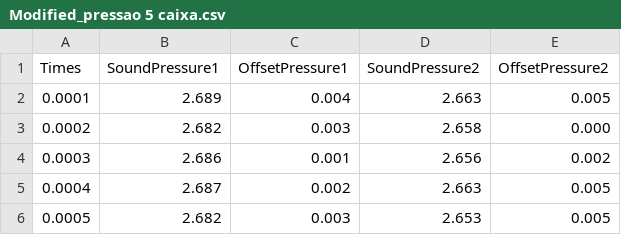
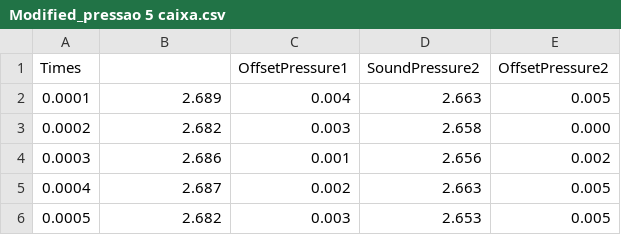
Before and after one commit to Lucack/TFE_project, a CSV file: Modificados/Dia 2/Modified_pressao 5 caixa.csv, drawn as a sheet; only a part is shown.

```diff
--- a/Modificados/Dia 2/Modified_pressao 5 caixa.csv
+++ b/Modificados/Dia 2/Modified_pressao 5 caixa.csv
@@ -1,2 +1,2 @@
-Times,SoundPressure1,OffsetPressure1,SoundPressure2,OffsetPressure2
+Times,  ,OffsetPressure1,SoundPressure2,OffsetPressure2
 0.0001,2.689,0.004,2.663,0.005
```
Also changed, not shown: 13 other files.
